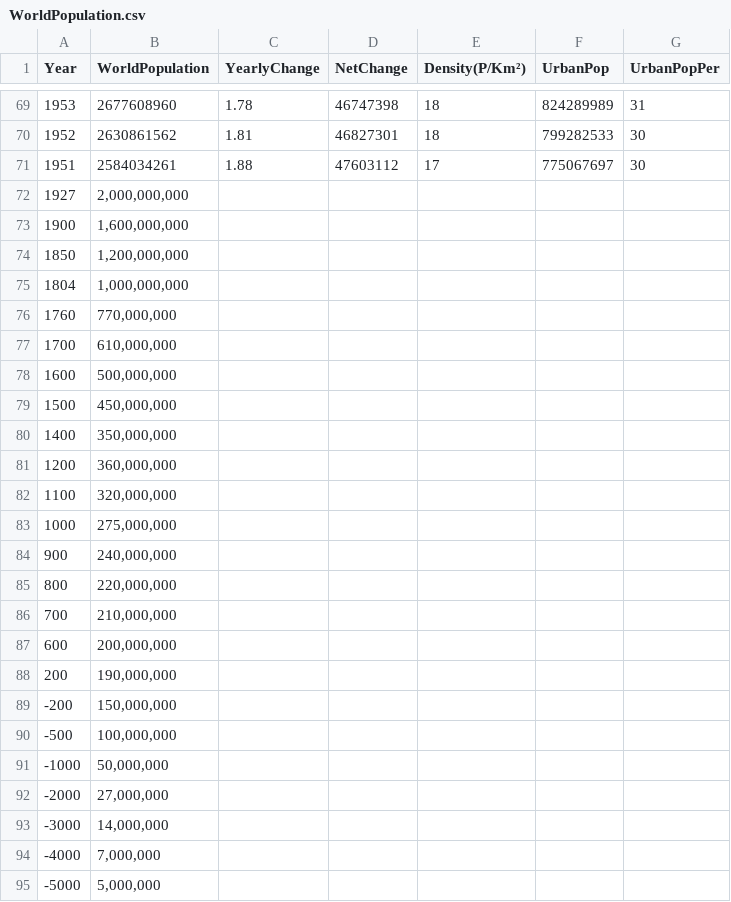
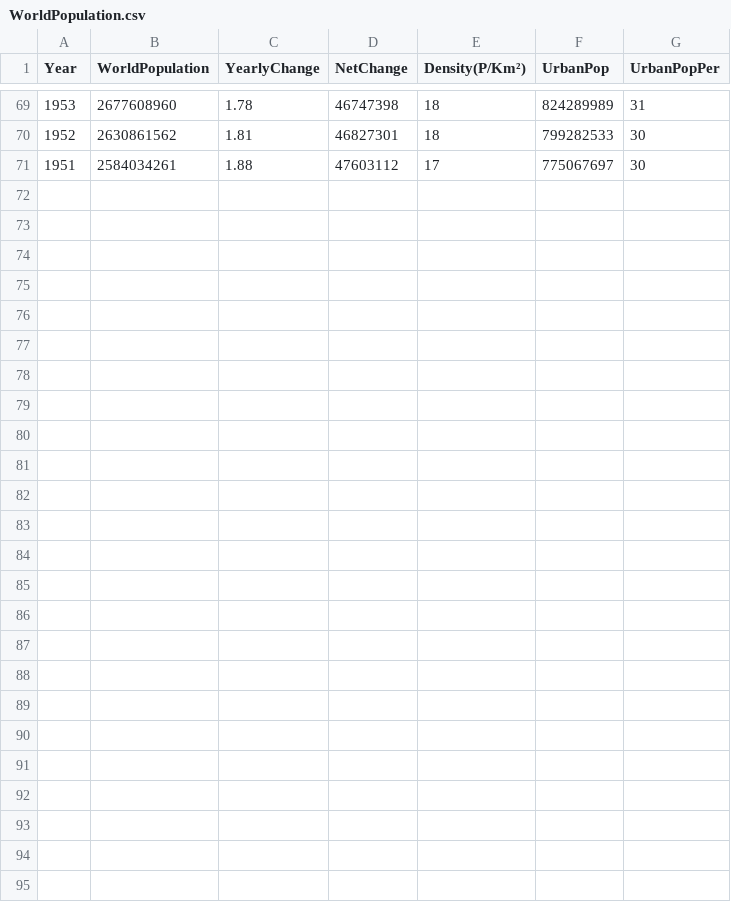
Before and after one commit to durgeshsamariya/kaggle, a CSV file: datasets/WorldPopulationHistorical/WorldPopulation.csv, drawn as a sheet; only a part is shown, gaps mark what is left out; the diff names each change by its address in the sheet, - before the commit and + after, or states it on an @@ line.

Commit message:
Data fixes.

```diff
--- a/datasets/WorldPopulationHistorical/WorldPopulation.csv
+++ b/datasets/WorldPopulationHistorical/WorldPopulation.csv
-row 72: 1927 | 2,000,000,000
-row 73: 1900 | 1,600,000,000
-row 74: 1850 | 1,200,000,000
-row 75: 1804 | 1,000,000,000
-row 76: 1760 | 770,000,000
-row 77: 1700 | 610,000,000
-row 78: 1600 | 500,000,000
-row 79: 1500 | 450,000,000
-row 80: 1400 | 350,000,000
-row 81: 1200 | 360,000,000
-row 82: 1100 | 320,000,000
-row 83: 1000 | 275,000,000
-row 84: 900 | 240,000,000
-row 85: 800 | 220,000,000
-row 86: 700 | 210,000,000
-row 87: 600 | 200,000,000
-row 88: 200 | 190,000,000
-row 89: -200 | 150,000,000
-row 90: -500 | 100,000,000
-row 91: -1000 | 50,000,000
-row 92: -2000 | 27,000,000
-row 93: -3000 | 14,000,000
-row 94: -4000 | 7,000,000
-row 95: -5000 | 5,000,000
```
Also changed, not shown: 1 other file.
